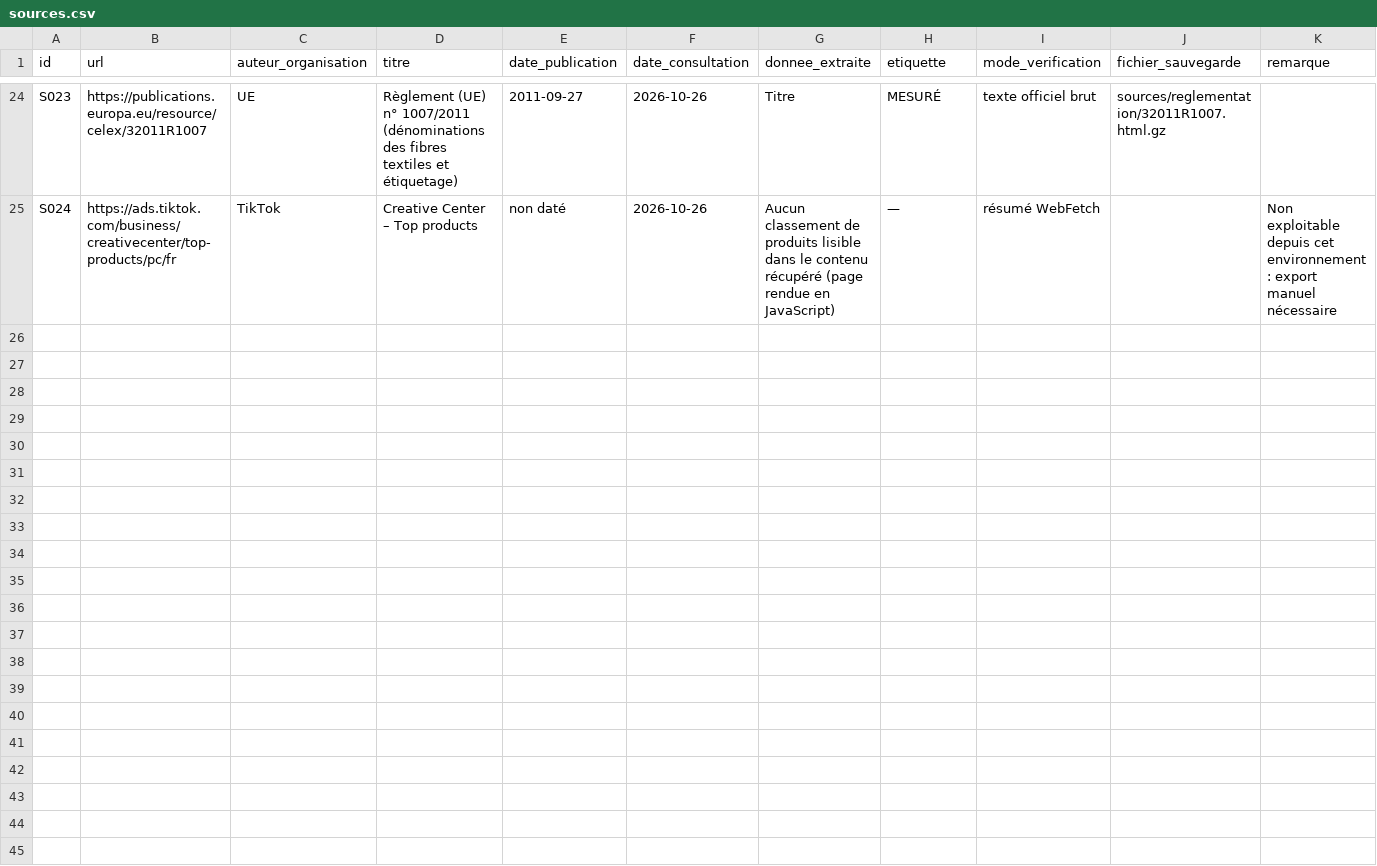
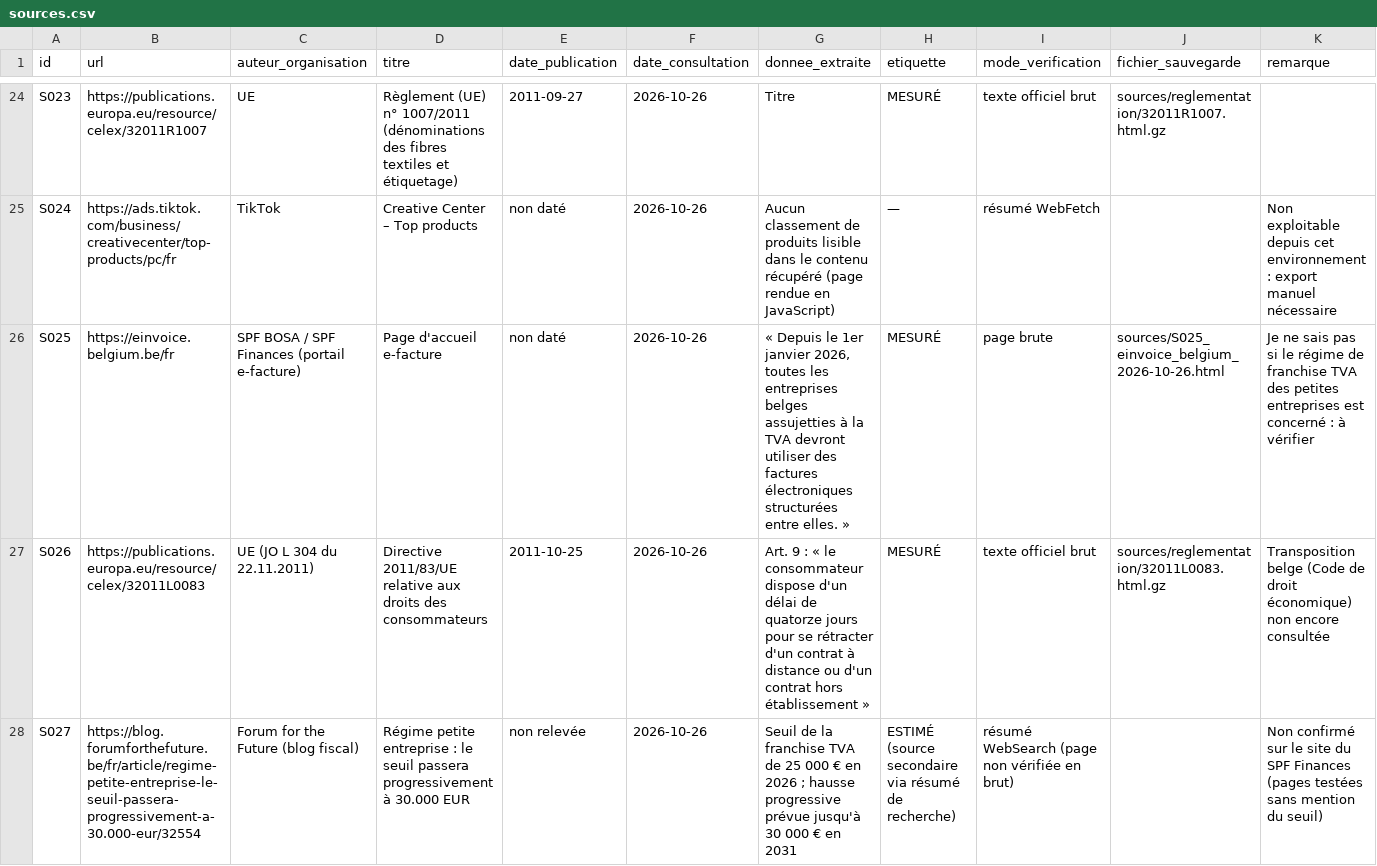
Before and after one commit to nicolobi21/ComptaIND, a CSV file: etude-niches/sources.csv, drawn as a sheet; only a part is shown, gaps mark what is left out.

```diff
--- a/etude-niches/sources.csv
+++ b/etude-niches/sources.csv
@@ -25 +25,4 @@ S023,https://publications.europa.eu/resource/celex/32011R1007,UE,Règlement (UE)
 S024,https://ads.tiktok.com/business/creativecenter/top-products/pc/fr,TikTok,Creative Center – Top products,non daté,2026-10-26,Aucun classement de produits lisible dans le contenu récupéré (page rendue en JavaScript),—,résumé WebFetch,,Non exploitable depuis cet environnement : export manuel nécessaire
+S025,https://einvoice.belgium.be/fr,SPF BOSA / SPF Finances (portail e-facture),Page d'accueil e-facture,non daté,2026-10-26,"« Depuis le 1er janvier 2026, toutes les entreprises belges assujetties à la TVA devront utiliser des factures électroniques structurées entre elles. »",MESURÉ,page brute,sources/S025_einvoice_belgium_2026-10-26.html,Je ne sais pas si le régime de franchise TVA des petites entreprises est concerné : à vérifier
+S026,https://publications.europa.eu/resource/celex/32011L0083,UE (JO L 304 du 22.11.2011),Directive 2011/83/UE relative aux droits des consommateurs,2011-10-25,2026-10-26,"Art. 9 : « le consommateur dispose d'un délai de quatorze jours pour se rétracter d'un contrat à distance ou d'un contrat hors établissement »",MESURÉ,texte officiel brut,sources/reglementation/32011L0083.html.gz,Transposition belge (Code de droit économique) non encore consultée
+S027,https://blog.forumforthefuture.be/fr/article/regime-petite-entreprise-le-seuil-passera-progressivement-a-30.000-eur/32554,Forum for the Future (blog fiscal),Régime petite entreprise : le seuil passera progressivement à 30.000 EUR,non relevée,2026-10-26,"Seuil de la franchise TVA de 25 000 € en 2026 ; hausse progressive prévue jusqu'à 30 000 € en 2031",ESTIMÉ (source secondaire via résumé de recherche),résumé WebSearch (page non vérifiée en brut),,Non confirmé sur le site du SPF Finances (pages testées sans mention du seuil)
```
Also changed, not shown: 2 other files.
